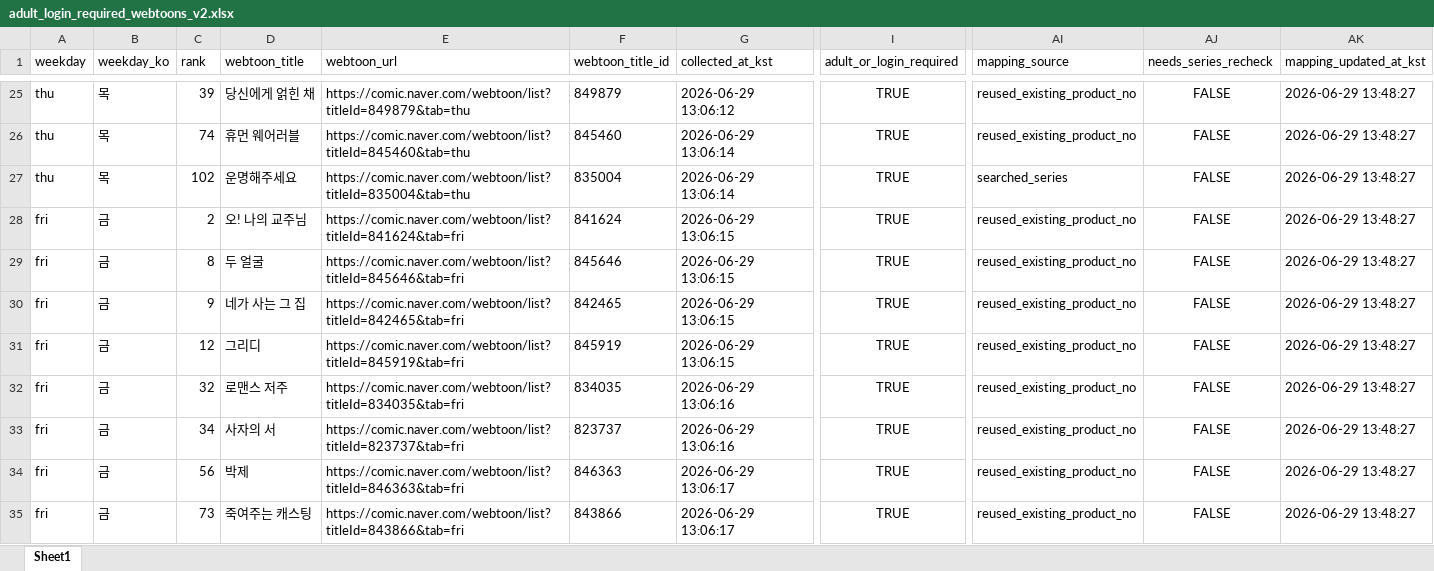
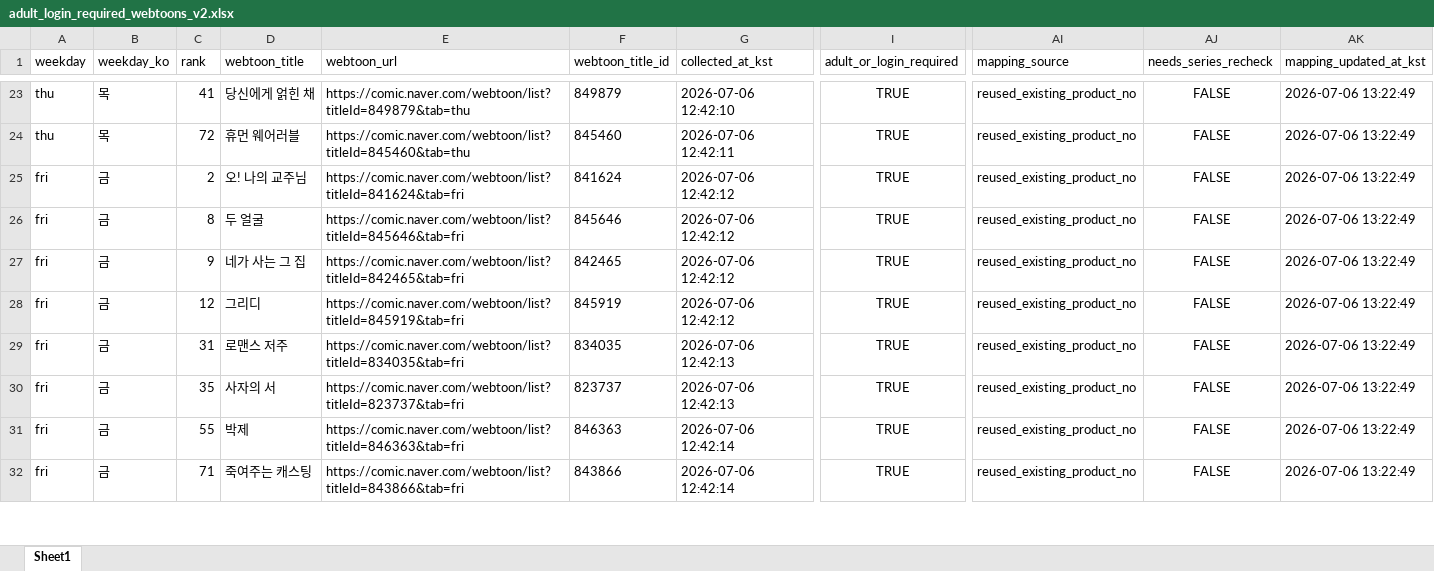
Before and after one commit to johnlee211/web_dash1, an Excel workbook: data/adult_login_required_webtoons_v2.xlsx, sheet Sheet1, drawn as a sheet; only a part is shown, gaps mark what is left out; values as stored, in another font and other column widths than the file's, no borders; removed rows and columns are numbered as before the commit, all else as after; rows hold the shown columns only; the diff covers the shown part only; the diff names each change by its address in the sheet, - before the commit and + after, or states it on an @@ line.

```diff
--- a/data/adult_login_required_webtoons_v2.xlsx (sheet Sheet1)
+++ b/data/adult_login_required_webtoons_v2.xlsx (sheet Sheet1)
-C23 (rank): 39
+C23 (rank): 41
-G23 (collected_at_kst): 2026-06-29 13:06:12
+G23 (collected_at_kst): 2026-07-06 12:42:10
-AK23:AK24 (mapping_updated_at_kst): 2026-06-29 13:48:27
+AK23:AK24 (mapping_updated_at_kst): 2026-07-06 13:22:49
-C24 (rank): 74
+C24 (rank): 72
-G24 (collected_at_kst): 2026-06-29 13:06:14
+G24 (collected_at_kst): 2026-07-06 12:42:11
-row 27: thu | 목 | 102 | 운명해주세요 | https://comic.naver.com/webtoon/list?titleId=835004&tab=thu | 835004 | 2026-06-29 13:06:14 | TRUE | searched_series | FALSE | 2026-06-29 13:48:27
-G25:G28 (collected_at_kst): 2026-06-29 13:06:15
+G25:G28 (collected_at_kst): 2026-07-06 12:42:12
-AK25:AK32 (mapping_updated_at_kst): 2026-06-29 13:48:27
+AK25:AK32 (mapping_updated_at_kst): 2026-07-06 13:22:49
-C29 (rank): 32
+C29 (rank): 31
-G29:G30 (collected_at_kst): 2026-06-29 13:06:16
+G29:G30 (collected_at_kst): 2026-07-06 12:42:13
-C30 (rank): 34
+C30 (rank): 35
-C31 (rank): 56
+C31 (rank): 55
-G31:G32 (collected_at_kst): 2026-06-29 13:06:17
+G31:G32 (collected_at_kst): 2026-07-06 12:42:14
-C32 (rank): 73
+C32 (rank): 71
```
Also changed, not shown: 1 added row, 4 removed rows and 121 edited cells elsewhere in this sheet, data/naver_webtoon_series_mapping_duplicate_rows.xlsx, data/naver_webtoon_series_productNo_mapping_v2_title_cleaned.xlsx, 9 other files.
